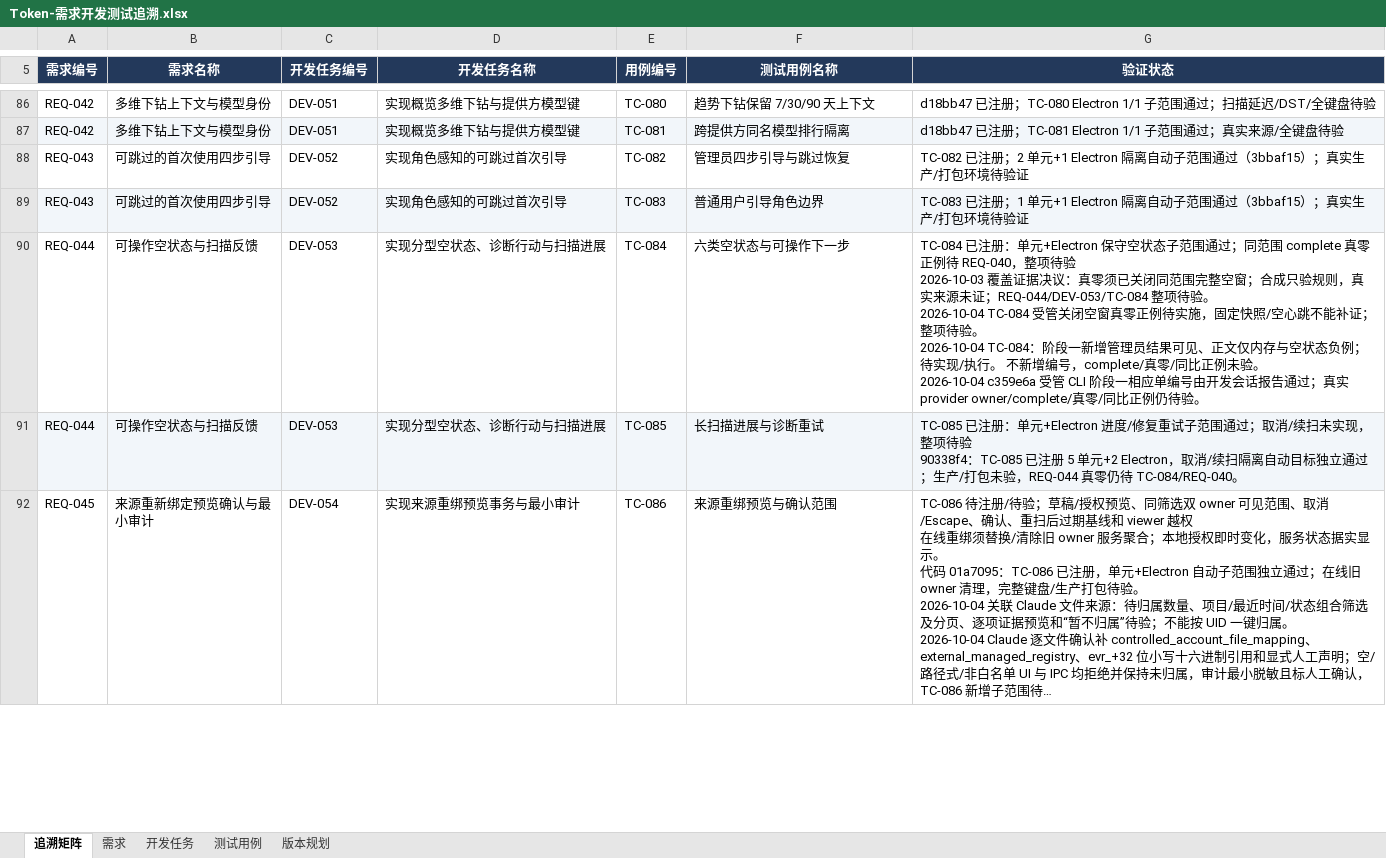
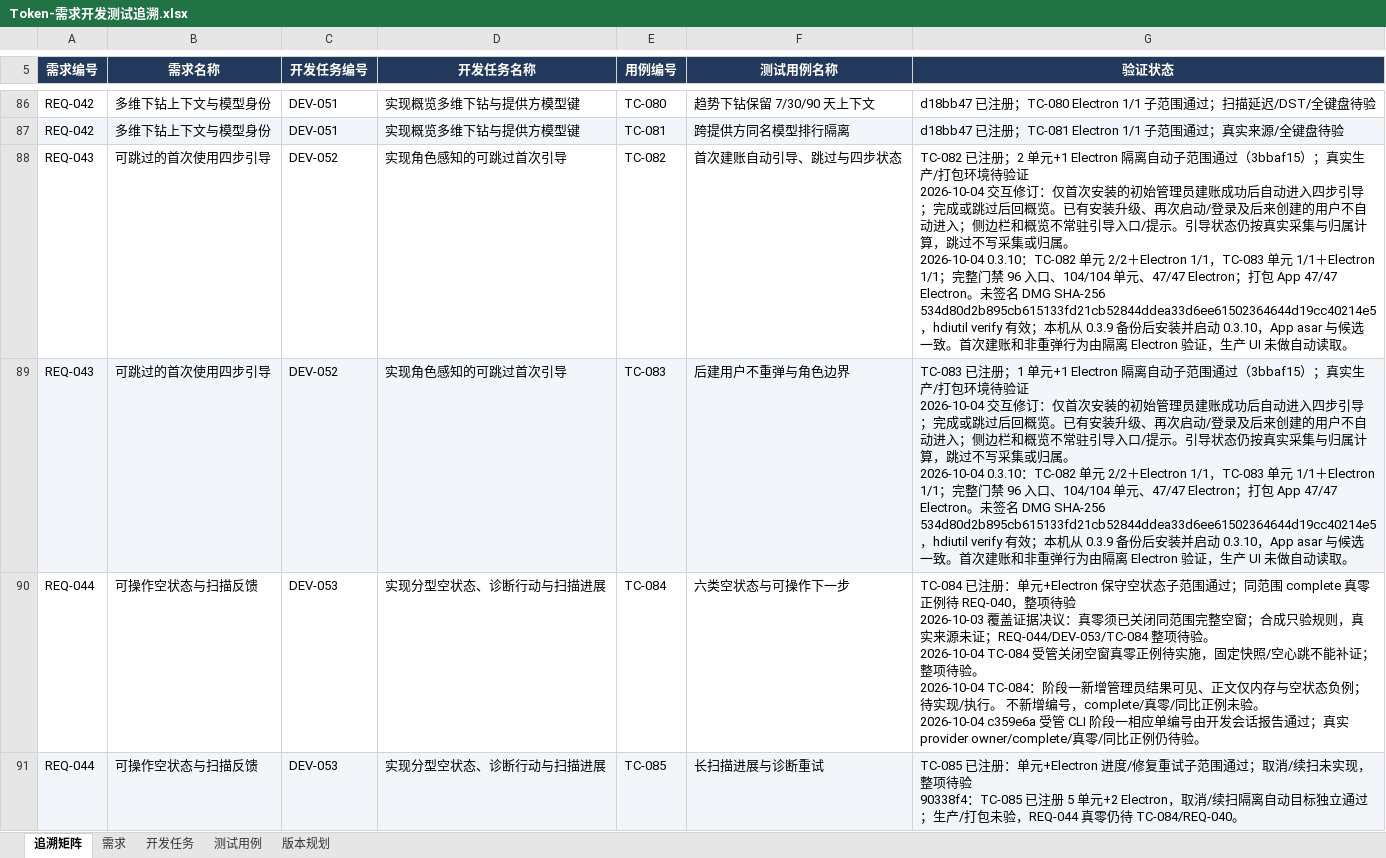
Before and after one commit to lzhe72/Token, an Excel workbook: outputs/20261002-token-docs/Token-需求开发测试追溯.xlsx, sheet 追溯矩阵, drawn as a sheet; only a part is shown, gaps mark what is left out; the shorter side is filled out with more unchanged rows; long unchanged cells end in …; values as stored, in another font and other column widths than the file's, no borders; ↵ is a line break in a cell; the diff names each change by its address in the sheet, - before the commit and + after, or states it on an @@ line.

```diff
--- a/outputs/20261002-token-docs/Token-需求开发测试追溯.xlsx (sheet 追溯矩阵)
+++ b/outputs/20261002-token-docs/Token-需求开发测试追溯.xlsx (sheet 追溯矩阵)
-F88 (测试用例名称): 管理员四步引导与跳过恢复
+F88 (测试用例名称): 首次建账自动引导、跳过与四步状态
-G88 (验证状态): …境待验证
+G88 (验证状态): …境待验证 ↵ 2026-10-04 交互修订：仅首次安装的初始管理员建账成功后自动进入四步引导；完成或跳过后回概览。已有安装升级、再次启动/登录及后来创建的用户不自动进入；侧边栏和概览不常驻引导入口/提示。引导状态仍按真实采集与归属计算，跳过不写采集或归属。 ↵ 2026-10-04 0.3.10：TC-082 单元 2/2＋Electron 1/1，TC-083 单元 1/1＋Electron 1/1；完整门禁 96 入口、104/104 单元、47/47 Electron；打包 App 47/47 Electron。未签名 DMG SHA-256 534d80d2b895cb615133fd21cb52844ddea33d6ee61502364644d19cc40214e5，hdiutil verify 有效；本机从 0.3.9 备份后安装并启动 0.3.10，App asar 与候选一致。首次建账和非重弹行为由隔离 Electron 验证，生产 UI 未做自动读取。
-F89 (测试用例名称): 普通用户引导角色边界
+F89 (测试用例名称): 后建用户不重弹与角色边界
-G89 (验证状态): …境待验证
+G89 (验证状态): …境待验证 ↵ 2026-10-04 交互修订：仅首次安装的初始管理员建账成功后自动进入四步引导；完成或跳过后回概览。已有安装升级、再次启动/登录及后来创建的用户不自动进入；侧边栏和概览不常驻引导入口/提示。引导状态仍按真实采集与归属计算，跳过不写采集或归属。 ↵ 2026-10-04 0.3.10：TC-082 单元 2/2＋Electron 1/1，TC-083 单元 1/1＋Electron 1/1；完整门禁 96 入口、104/104 单元、47/47 Electron；打包 App 47/47 Electron。未签名 DMG SHA-256 534d80d2b895cb615133fd21cb52844ddea33d6ee61502364644d19cc40214e5，hdiutil verify 有效；本机从 0.3.9 备份后安装并启动 0.3.10，App asar 与候选一致。首次建账和非重弹行为由隔离 Electron 验证，生产 UI 未做自动读取。
```
Also changed, not shown: sheet 测试用例, sheet 需求, sheet 开发任务, 16 other files.
